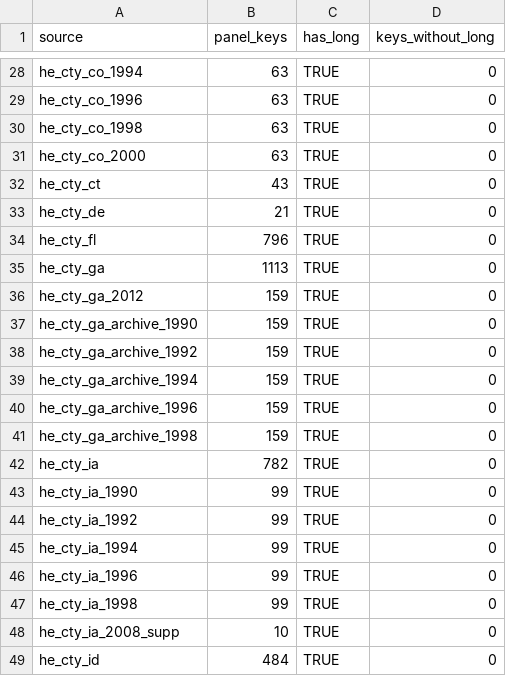
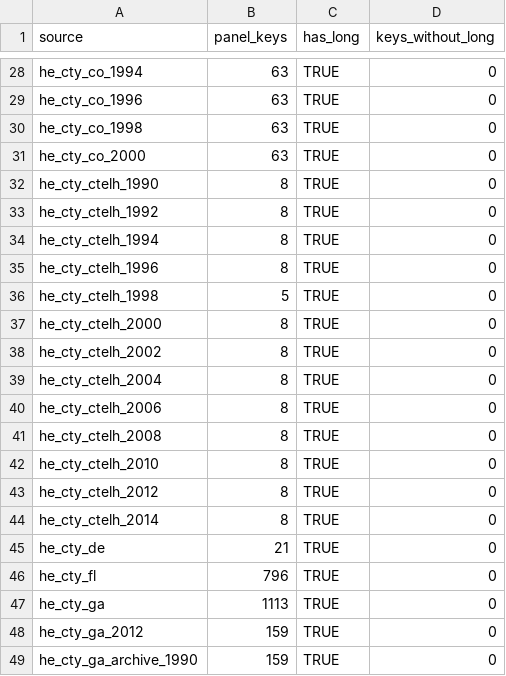
Before and after one commit to pmheideman/us-county-election-results, a CSV file: R/output/house_long_coverage.csv, drawn as a sheet; only a part is shown, gaps mark what is left out; the shorter side is filled out with more unchanged rows.

```diff
--- a/R/output/house_long_coverage.csv
+++ b/R/output/house_long_coverage.csv
@@ -31,3 +31,15 @@
 "he_cty_co_2000",63,TRUE,0
-"he_cty_ct",43,TRUE,0
+"he_cty_ctelh_1990",8,TRUE,0
+"he_cty_ctelh_1992",8,TRUE,0
+"he_cty_ctelh_1994",8,TRUE,0
+"he_cty_ctelh_1996",8,TRUE,0
+"he_cty_ctelh_1998",5,TRUE,0
+"he_cty_ctelh_2000",8,TRUE,0
+"he_cty_ctelh_2002",8,TRUE,0
+"he_cty_ctelh_2004",8,TRUE,0
+"he_cty_ctelh_2006",8,TRUE,0
+"he_cty_ctelh_2008",8,TRUE,0
+"he_cty_ctelh_2010",8,TRUE,0
+"he_cty_ctelh_2012",8,TRUE,0
+"he_cty_ctelh_2014",8,TRUE,0
 "he_cty_de",21,TRUE,0
```
Also changed, not shown: R/data/source_registry.csv, R/output/data_corrections_log.csv, 9 other files.
